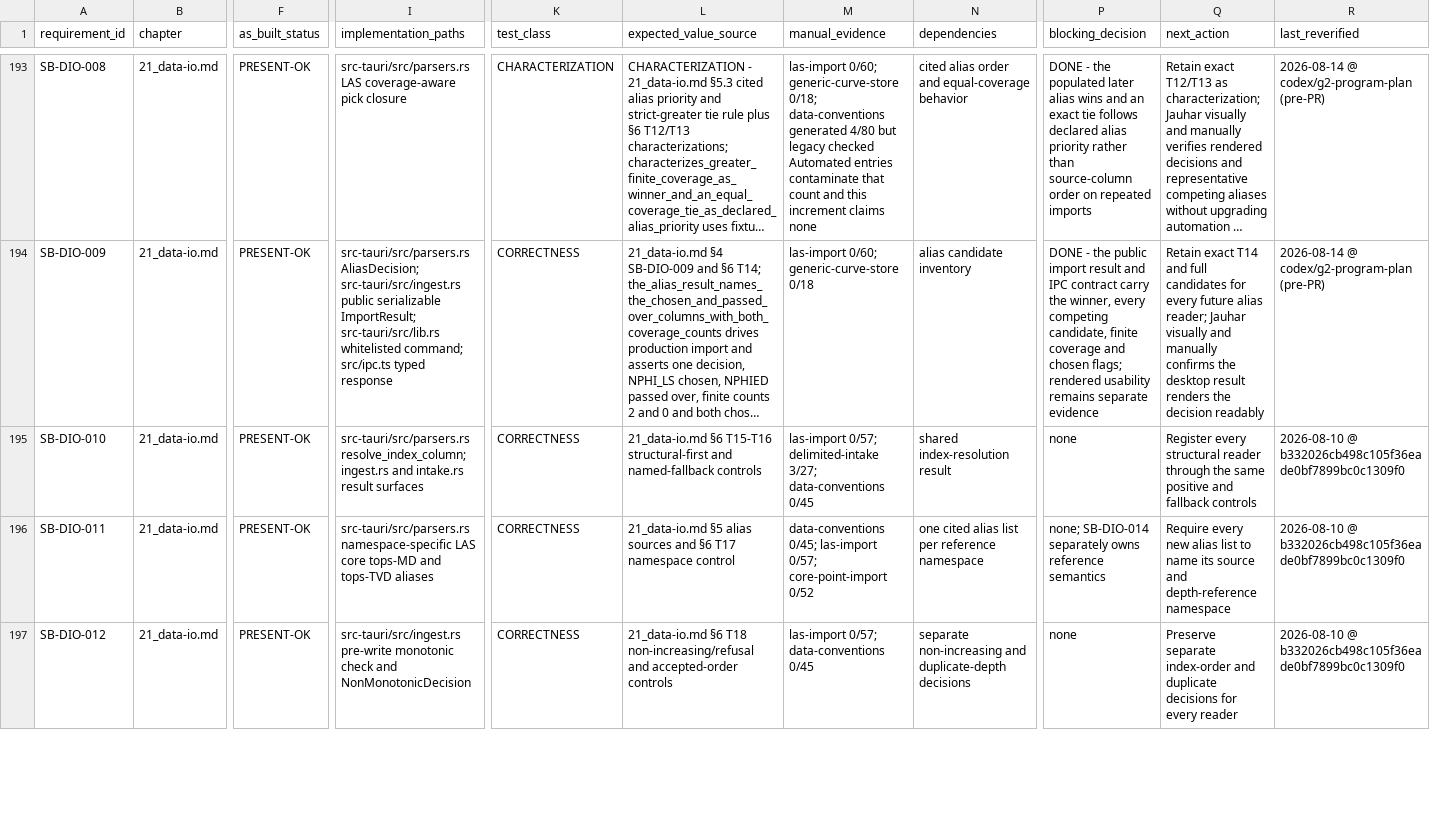
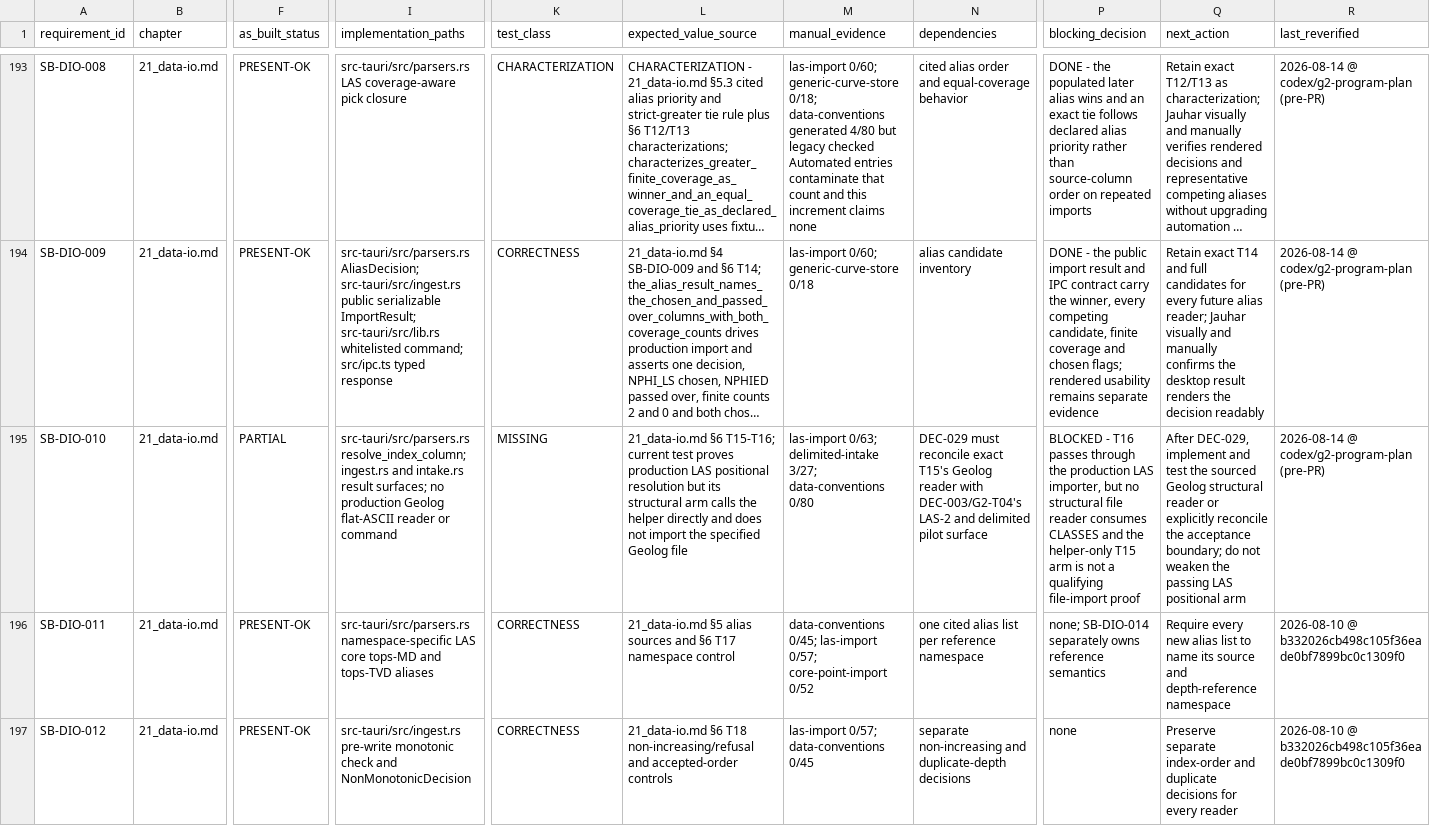
Before and after one commit to jauharst/SandiBumi, a CSV file: docs/takeover/requirements.csv, drawn as a sheet; only a part is shown, gaps mark what is left out; long unchanged cells end in …; the diff names each change by its address in the sheet, - before the commit and + after, or states it on an @@ line.

Commit message:
SB-DIO-010 record the missing structural reader proof

```diff
--- a/docs/takeover/requirements.csv
+++ b/docs/takeover/requirements.csv
-F195 (as_built_status): PRESENT-OK
+F195 (as_built_status): PARTIAL
-I195 (implementation_paths): …intake.rs result surfaces
+I195 (implementation_paths): …intake.rs result surfaces; no production Geolog flat-ASCII reader or command
-K195 (test_class): CORRECTNESS
+K195 (test_class): MISSING
-L195 (expected_value_source): 21_data-io.md §6 T15-T16 structural-first and named-fallback controls
+L195 (expected_value_source): 21_data-io.md §6 T15-T16; current test proves production LAS positional resolution but its structural arm calls the helper directly and does not import the specified Geolog file
-M195 (manual_evidence): las-import 0/57; delimited-intake 3/27; data-conventions 0/45
+M195 (manual_evidence): las-import 0/63; delimited-intake 3/27; data-conventions 0/80
-N195 (dependencies): shared index-resolution result
+N195 (dependencies): DEC-029 must reconcile exact T15's Geolog reader with DEC-003/G2-T04's LAS-2 and delimited pilot surface
-P195 (blocking_decision): none
+P195 (blocking_decision): BLOCKED - T16 passes through the production LAS importer, but no structural file reader consumes CLASSES and the helper-only T15 arm is not a qualifying file-import proof
-Q195 (next_action): Register every structural reader through the same positive and fallback controls
+Q195 (next_action): After DEC-029, implement and test the sourced Geolog structural reader or explicitly reconcile the acceptance boundary; do not weaken the passing LAS positional arm
-R195 (last_reverified): 2026-08-10 @ b332026cb498c105f36eade0bf7899bc0c1309f0
+R195 (last_reverified): 2026-08-14 @ codex/g2-program-plan (pre-PR)
```
Also changed, not shown: docs/takeover/test-evidence.csv, 7 other files.
